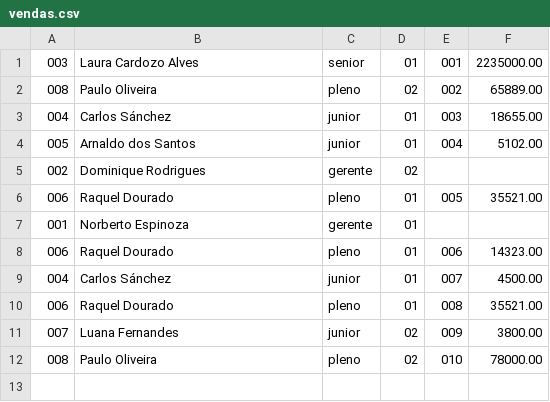
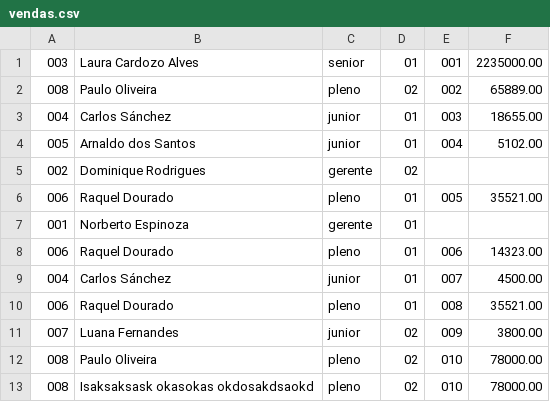
Before and after one commit to 1917dc/Aula-C, a CSV file: C/ProjetoGunter/vendas.csv, drawn as a sheet.

```diff
--- a/C/ProjetoGunter/vendas.csv
+++ b/C/ProjetoGunter/vendas.csv
@@ -12 +12,2 @@
 008,Paulo Oliveira,pleno,02,010,78000.00
+008,Isaksaksask okasokas okdosakdsaokd,pleno,02,010,78000.00
```
Also changed, not shown: 5 other files.
